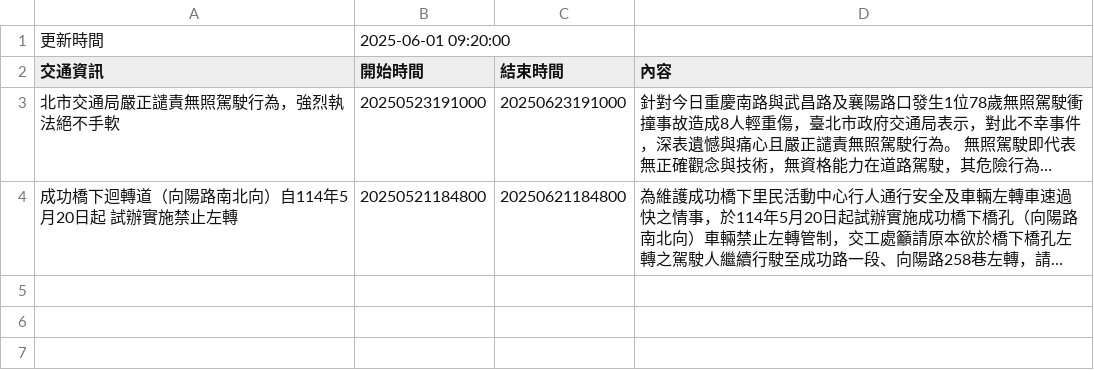
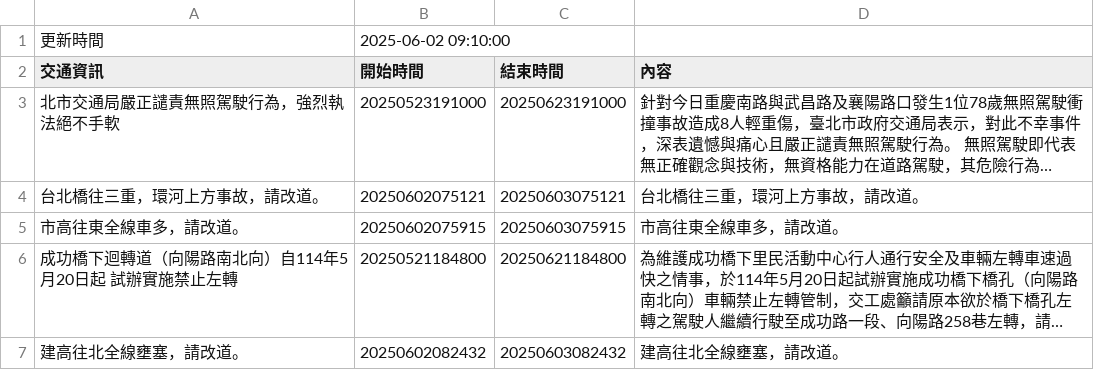
Before and after one commit to Brian-Su-tech/Open_Flatform_Mid, a CSV file: api.csv, drawn as a sheet; long unchanged cells end in …; the diff names each change by its address in the sheet, - before the commit and + after, or states it on an @@ line.

Commit message:
daily crawl

```diff
--- a/api.csv
+++ b/api.csv
-B1 (開始時間): 2025-06-01 09:20:00
+B1 (開始時間): 2025-06-02 09:10:00
+row 4: 台北橋往三重，環河上方事故，請改道。 | 20250602075121 | 20250603075121 | 台北橋往三重，環河上方事故，請改道。
+row 5: 市高往東全線車多，請改道。 | 20250602075915 | 20250603075915 | 市高往東全線車多，請改道。
+row 7: 建高往北全線壅塞，請改道。 | 20250602082432 | 20250603082432 | 建高往北全線壅塞，請改道。
```
